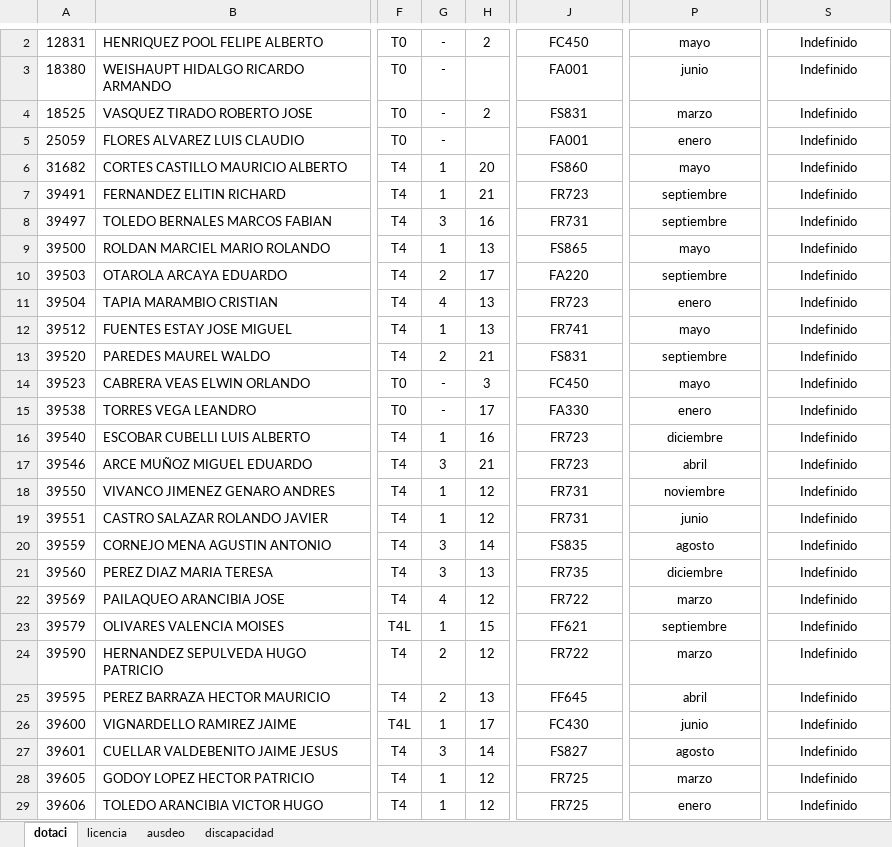
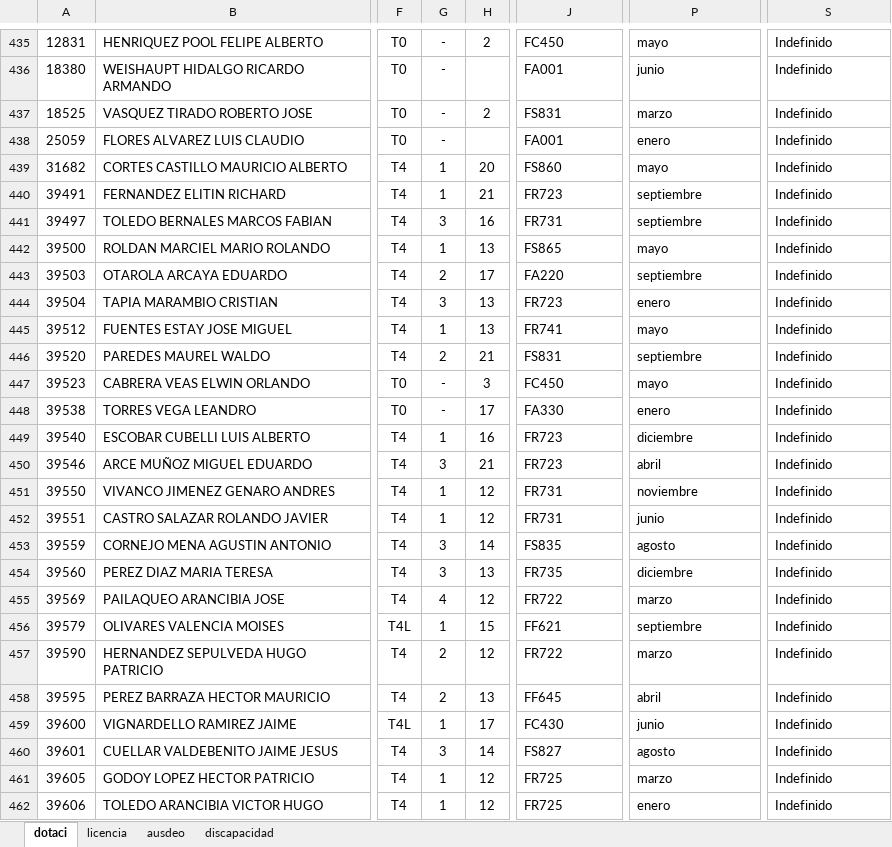
Before and after one commit to BernardoRRLL/dashboard-rrll-ventanas, an Excel workbook: public/data.xlsx, sheet dotaci, drawn as a sheet; only a part is shown, gaps mark what is left out; values as stored, in another font and other column widths than the file's, no borders; conditional formats not drawn; addresses are those after the commit; the diff covers the shown part only; the diff names each change by its address in the sheet, - before the commit and + after, or states it on an @@ line.

Commit message:
Add files via upload

```diff
--- a/public/data.xlsx (sheet dotaci)
+++ b/public/data.xlsx (sheet dotaci)
-J435:J462 alignment: center
+J435:J462 alignment: left
-P435:P462 alignment: center
+P435:P462 alignment: left
-S435:S462 alignment: center
+S435:S462 alignment: left
-G444: 4
+G444: 3
```
Also changed, not shown: 433 added rows, 2 removed rows, 36 edited cells and cell formats elsewhere in this sheet, sheet licencia, sheet ausdeo, sheet discapacidad, formulas that keep their value.
